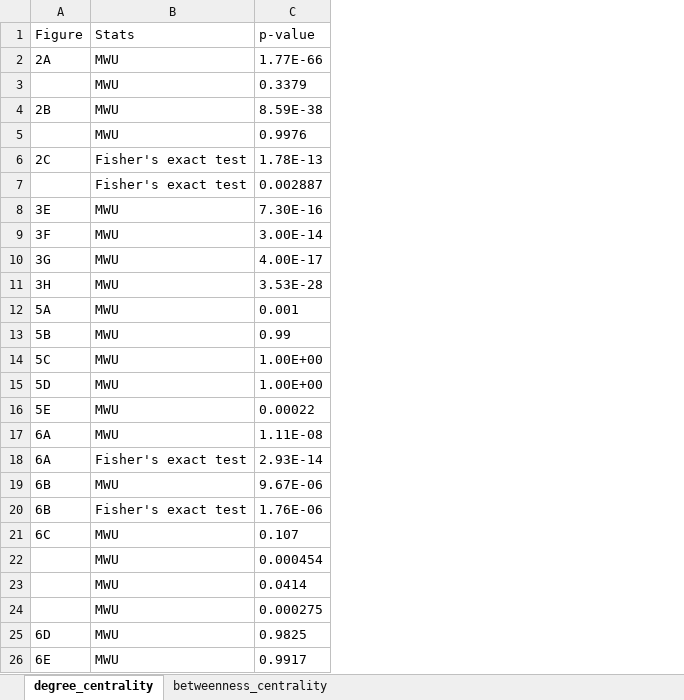
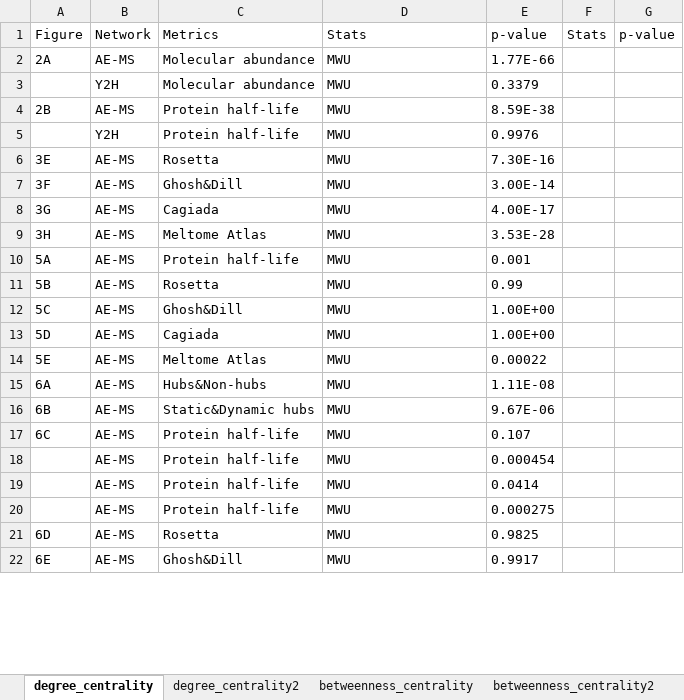
Before and after one commit to NCEMS/energetic-origins-of-PPI-connectivity, an Excel workbook: figures/supplementary/Raw-p-val.xlsx, sheet degree_centrality, drawn as a sheet; only a part is shown; values as stored, in another font and other column widths than the file's, no borders; removed rows and columns are numbered as before the commit, all else as after; the diff names each change by its address in the sheet, - before the commit and + after, or states it on an @@ line.

```diff
--- a/figures/supplementary/Raw-p-val.xlsx (sheet degree_centrality)
+++ b/figures/supplementary/Raw-p-val.xlsx (sheet degree_centrality)
+sheet tab: degree_centrality2
+sheet tab: betweenness_centrality2
+column B, rows 1-22: Network | AE-MS | Y2H | AE-MS | Y2H | AE-MS | AE-MS | AE-MS | AE-MS | AE-MS | AE-MS | AE-MS | AE-MS | AE-MS | AE-MS | AE-MS | AE-MS | AE-MS | AE-MS | AE-MS | AE-MS | AE-MS
+column C, rows 1-22: Metrics | Molecular abundance | Molecular abundance | Protein half-life | Protein half-life | Rosetta | Ghosh&Dill | Cagiada | Meltome Atlas | Protein half-life | Rosetta | Ghosh&Dill | Cagiada | Meltome Atlas | Hubs&Non-hubs | Static&Dynamic hubs | Protein half-life | Protein half-life | Protein half-life | Protein half-life | Rosetta | Ghosh&Dill
+column F, row 1: Stats
+column G, row 1: p-value
-row 6: 2C | Fisher's exact test | 1.78E-13
-row 7:  | Fisher's exact test | 0.002887
-row 18: 6A | Fisher's exact test | 2.93E-14
-row 20: 6B | Fisher's exact test | 1.76E-06
```
Also changed, not shown: sheet betweenness_centrality, figures/supplementary/Raw-p-val_FDR_corrected.xlsx, 3 other files.
